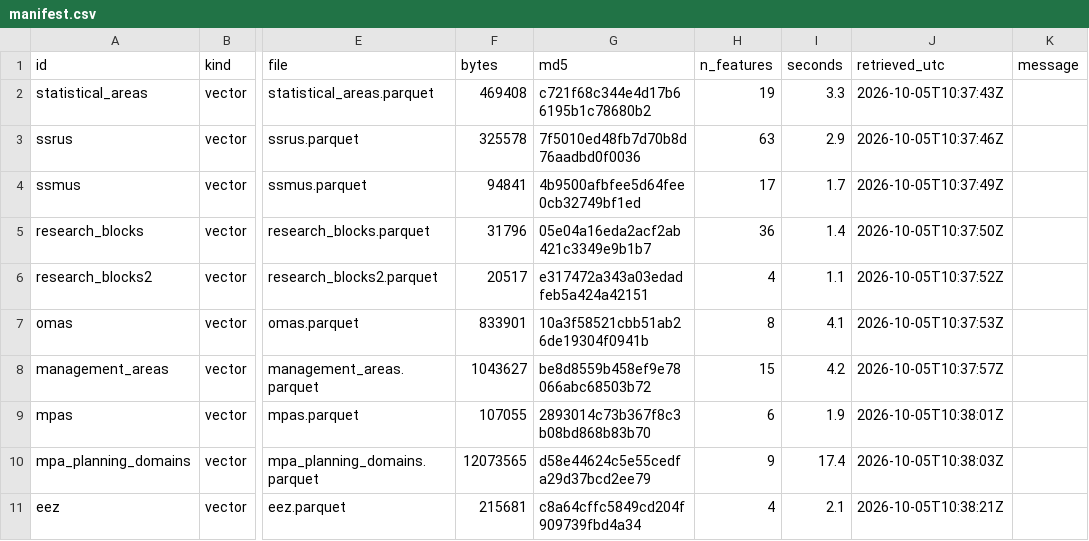
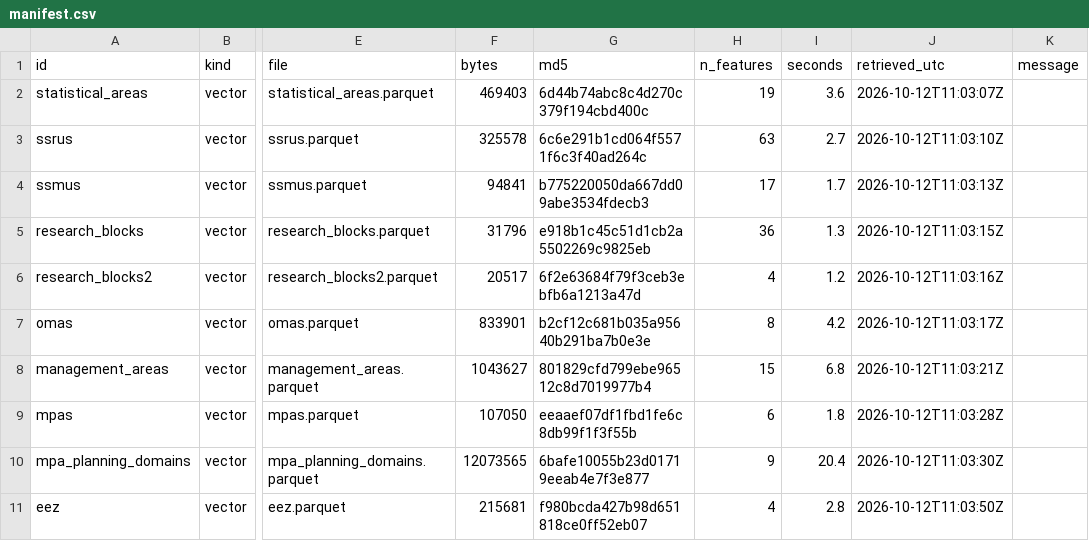
Before and after one commit to allboa/ccamlrcat, a CSV file: manifest.csv, drawn as a sheet; only a part is shown, gaps mark what is left out; the diff covers the shown part only; the diff names each change by its address in the sheet, - before the commit and + after, or states it on an @@ line.

```diff
--- a/manifest.csv
+++ b/manifest.csv
-F2 (bytes): 469408
+F2 (bytes): 469403
-G2 (md5): c721f68c344e4d17b66195b1c78680b2
+G2 (md5): 6d44b74abc8c4d270c379f194cbd400c
-I2 (seconds): 3.3
+I2 (seconds): 3.6
-J2 (retrieved_utc): 2026-10-05T10:37:43Z
+J2 (retrieved_utc): 2026-10-12T11:03:07Z
-G3 (md5): 7f5010ed48fb7d70b8d76aadbd0f0036
+G3 (md5): 6c6e291b1cd064f5571f6c3f40ad264c
-I3 (seconds): 2.9
+I3 (seconds): 2.7
-J3 (retrieved_utc): 2026-10-05T10:37:46Z
+J3 (retrieved_utc): 2026-10-12T11:03:10Z
-G4 (md5): 4b9500afbfee5d64fee0cb32749bf1ed
+G4 (md5): b775220050da667dd09abe3534fdecb3
-J4 (retrieved_utc): 2026-10-05T10:37:49Z
+J4 (retrieved_utc): 2026-10-12T11:03:13Z
-G5 (md5): 05e04a16eda2acf2ab421c3349e9b1b7
+G5 (md5): e918b1c45c51d1cb2a5502269c9825eb
-I5 (seconds): 1.4
+I5 (seconds): 1.3
-J5 (retrieved_utc): 2026-10-05T10:37:50Z
+J5 (retrieved_utc): 2026-10-12T11:03:15Z
-G6 (md5): e317472a343a03edadfeb5a424a42151
+G6 (md5): 6f2e63684f79f3ceb3ebfb6a1213a47d
-I6 (seconds): 1.1
+I6 (seconds): 1.2
-J6 (retrieved_utc): 2026-10-05T10:37:52Z
+J6 (retrieved_utc): 2026-10-12T11:03:16Z
-G7 (md5): 10a3f58521cbb51ab26de19304f0941b
+G7 (md5): b2cf12c681b035a95640b291ba7b0e3e
-I7 (seconds): 4.1
+I7 (seconds): 4.2
-J7 (retrieved_utc): 2026-10-05T10:37:53Z
+J7 (retrieved_utc): 2026-10-12T11:03:17Z
-G8 (md5): be8d8559b458ef9e78066abc68503b72
+G8 (md5): 801829cfd799ebe96512c8d7019977b4
-I8 (seconds): 4.2
+I8 (seconds): 6.8
-J8 (retrieved_utc): 2026-10-05T10:37:57Z
+J8 (retrieved_utc): 2026-10-12T11:03:21Z
-F9 (bytes): 107055
+F9 (bytes): 107050
-G9 (md5): 2893014c73b367f8c3b08bd868b83b70
+G9 (md5): eeaaef07df1fbd1fe6c8db99f1f3f55b
-I9 (seconds): 1.9
+I9 (seconds): 1.8
-J9 (retrieved_utc): 2026-10-05T10:38:01Z
+J9 (retrieved_utc): 2026-10-12T11:03:28Z
-G10 (md5): d58e44624c5e55cedfa29d37bcd2ee79
+G10 (md5): 6bafe10055b23d01719eeab4e7f3e877
-I10 (seconds): 17.4
+I10 (seconds): 20.4
-J10 (retrieved_utc): 2026-10-05T10:38:03Z
+J10 (retrieved_utc): 2026-10-12T11:03:30Z
-G11 (md5): c8a64cffc5849cd204f909739fbd4a34
+G11 (md5): f980bcda427b98d651818ce0ff52eb07
-I11 (seconds): 2.1
+I11 (seconds): 2.8
-J11 (retrieved_utc): 2026-10-05T10:38:21Z
+J11 (retrieved_utc): 2026-10-12T11:03:50Z
```
Also changed, not shown: 67 edited cells elsewhere in this file, 31 other files.
